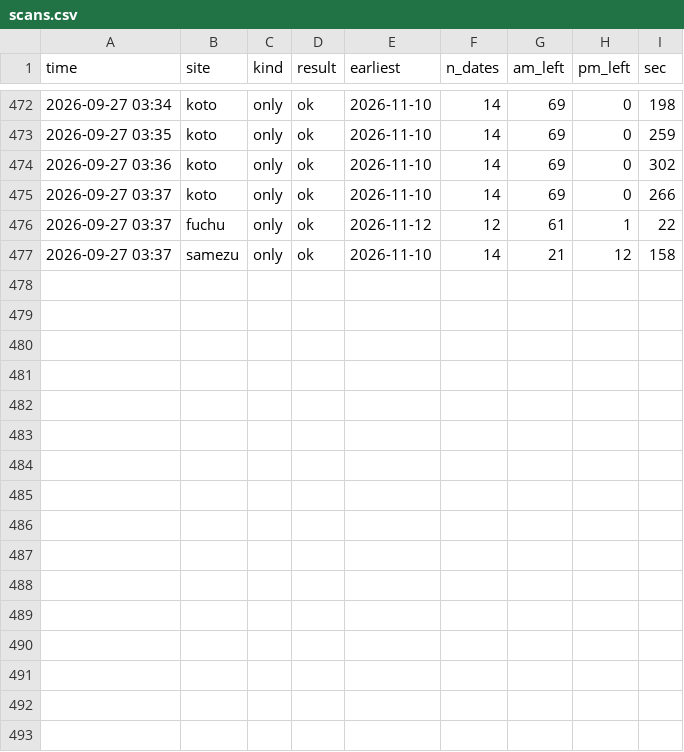
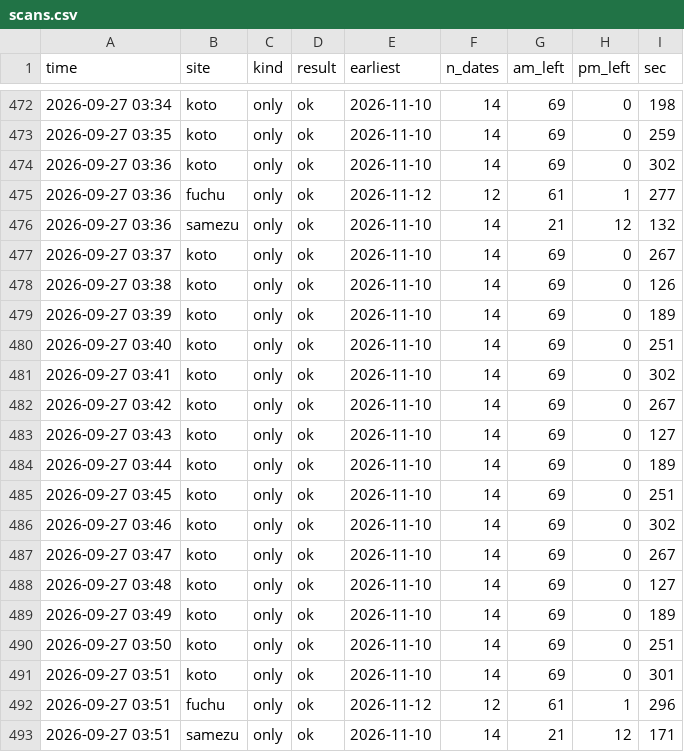
Before and after one commit to Juno264/menkyo-watch, a CSV file: data/scans.csv, drawn as a sheet; only a part is shown, gaps mark what is left out.

Commit message:
data 09/27 03:51

```diff
--- a/data/scans.csv
+++ b/data/scans.csv
@@ -474,4 +474,20 @@ time,site,kind,result,earliest,n_dates,am_left,pm_left,sec
 2026-09-27 03:36,koto,only,ok,2026-11-10,14,69,0,302
-2026-09-27 03:37,koto,only,ok,2026-11-10,14,69,0,266
-2026-09-27 03:37,fuchu,only,ok,2026-11-12,12,61,1,22
-2026-09-27 03:37,samezu,only,ok,2026-11-10,14,21,12,158
+2026-09-27 03:36,fuchu,only,ok,2026-11-12,12,61,1,277
+2026-09-27 03:36,samezu,only,ok,2026-11-10,14,21,12,132
+2026-09-27 03:37,koto,only,ok,2026-11-10,14,69,0,267
+2026-09-27 03:38,koto,only,ok,2026-11-10,14,69,0,126
+2026-09-27 03:39,koto,only,ok,2026-11-10,14,69,0,189
+2026-09-27 03:40,koto,only,ok,2026-11-10,14,69,0,251
+2026-09-27 03:41,koto,only,ok,2026-11-10,14,69,0,302
+2026-09-27 03:42,koto,only,ok,2026-11-10,14,69,0,267
+2026-09-27 03:43,koto,only,ok,2026-11-10,14,69,0,127
+2026-09-27 03:44,koto,only,ok,2026-11-10,14,69,0,189
+2026-09-27 03:45,koto,only,ok,2026-11-10,14,69,0,251
+2026-09-27 03:46,koto,only,ok,2026-11-10,14,69,0,302
+2026-09-27 03:47,koto,only,ok,2026-11-10,14,69,0,267
+2026-09-27 03:48,koto,only,ok,2026-11-10,14,69,0,127
+2026-09-27 03:49,koto,only,ok,2026-11-10,14,69,0,189
+2026-09-27 03:50,koto,only,ok,2026-11-10,14,69,0,251
+2026-09-27 03:51,koto,only,ok,2026-11-10,14,69,0,301
+2026-09-27 03:51,fuchu,only,ok,2026-11-12,12,61,1,296
+2026-09-27 03:51,samezu,only,ok,2026-11-10,14,21,12,171
```
Also changed, not shown: data/cache.csv, 1 other file.
